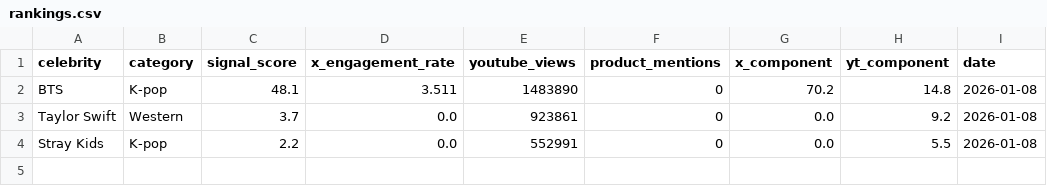
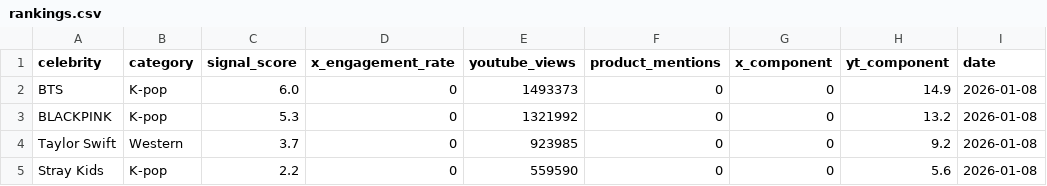
Before and after one commit to helloemzy/fandom-tracker, a CSV file: data/rankings.csv, drawn as a sheet.

```diff
--- a/data/rankings.csv
+++ b/data/rankings.csv
@@ -1,4 +1,5 @@
 celebrity,category,signal_score,x_engagement_rate,youtube_views,product_mentions,x_component,yt_component,date
-BTS,K-pop,48.1,3.511,1483890,0,70.2,14.8,2026-01-08
-Taylor Swift,Western,3.7,0.0,923861,0,0.0,9.2,2026-01-08
-Stray Kids,K-pop,2.2,0.0,552991,0,0.0,5.5,2026-01-08
+BTS,K-pop,6.0,0,1493373,0,0,14.9,2026-01-08
+BLACKPINK,K-pop,5.3,0,1321992,0,0,13.2,2026-01-08
+Taylor Swift,Western,3.7,0,923985,0,0,9.2,2026-01-08
+Stray Kids,K-pop,2.2,0,559590,0,0,5.6,2026-01-08
```
Also changed, not shown: data/youtube_data.csv.
